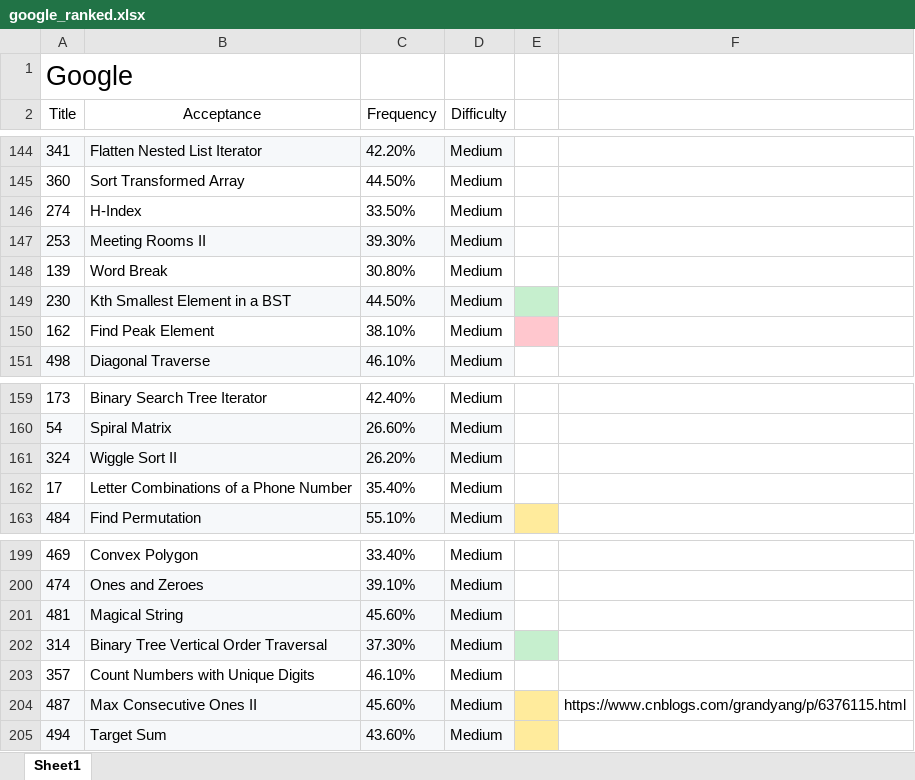
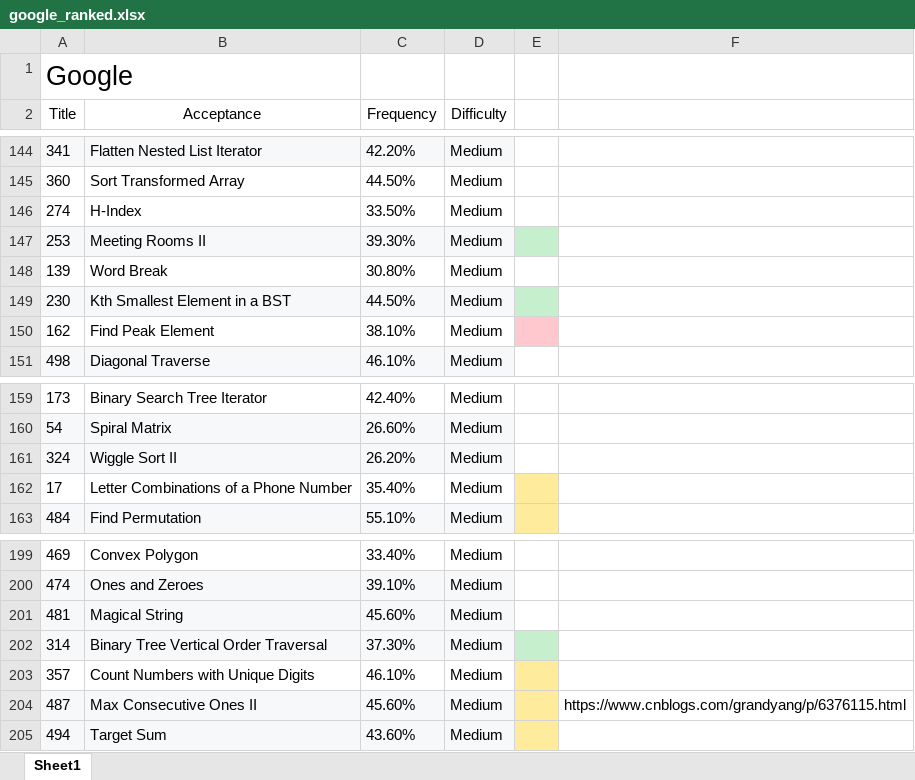
Before and after one commit to maple1986/leet, an Excel workbook: google_ranked.xlsx, sheet Sheet1, drawn as a sheet; only a part is shown, gaps mark what is left out; values as stored, in another font and other column widths than the file's, no borders; the diff covers the shown part only; the diff names each change by its address in the sheet, - before the commit and + after, or states it on an @@ line.

```diff
--- a/google_ranked.xlsx (sheet Sheet1)
+++ b/google_ranked.xlsx (sheet Sheet1)
-E147 fill: none
+E147 fill: #C6EFCE
-E162 fill: none
+E162 fill: #FFEB9C
-E203 fill: none
+E203 fill: #FFEB9C
```
Also changed, not shown: cell formats elsewhere in this sheet, 12 other files.
